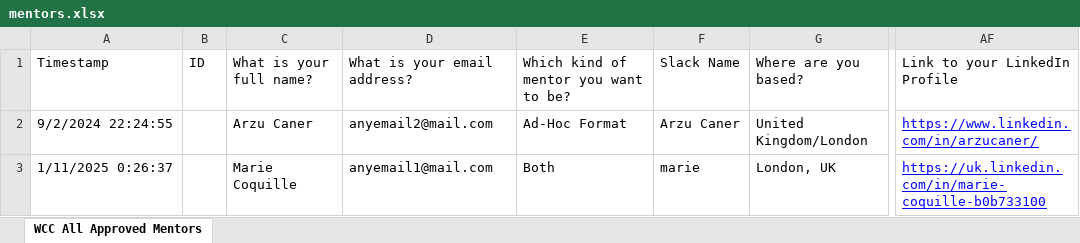
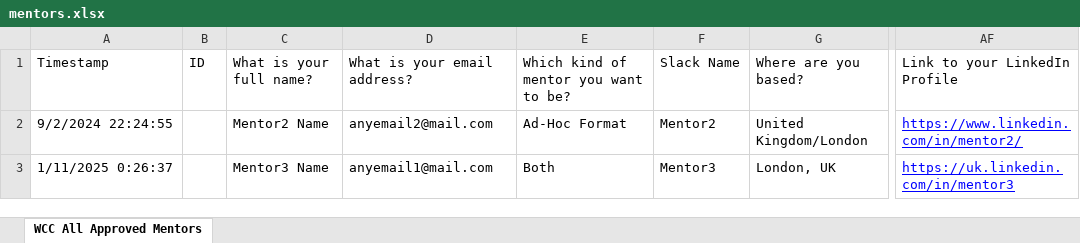
Before and after one commit to Women-Coding-Community/WomenCodingCommunity.github.io, an Excel workbook: tools/samples/mentors.xlsx, sheet WCC All Approved Mentors, drawn as a sheet; only a part is shown, gaps mark what is left out; values as stored, in another font and other column widths than the file's, no borders; the diff names each change by its address in the sheet, - before the commit and + after, or states it on an @@ line.

Commit message:
feat: Update mentors details in automation.py script
Update samples yml and xlsx files

```diff
--- a/tools/samples/mentors.xlsx (sheet WCC All Approved Mentors)
+++ b/tools/samples/mentors.xlsx (sheet WCC All Approved Mentors)
-C2: Arzu Caner
+C2: Mentor2 Name
-F2: Arzu Caner
+F2: Mentor2
-AF2: https://www.linkedin.com/in/arzucaner/
+AF2: https://www.linkedin.com/in/mentor2/
-C3: Marie Coquille
+C3: Mentor3 Name
-F3: marie
+F3: Mentor3
-AF3: https://uk.linkedin.com/in/marie-coquille-b0b733100
+AF3: https://uk.linkedin.com/in/mentor3
```
Also changed, not shown: 1 other file.
